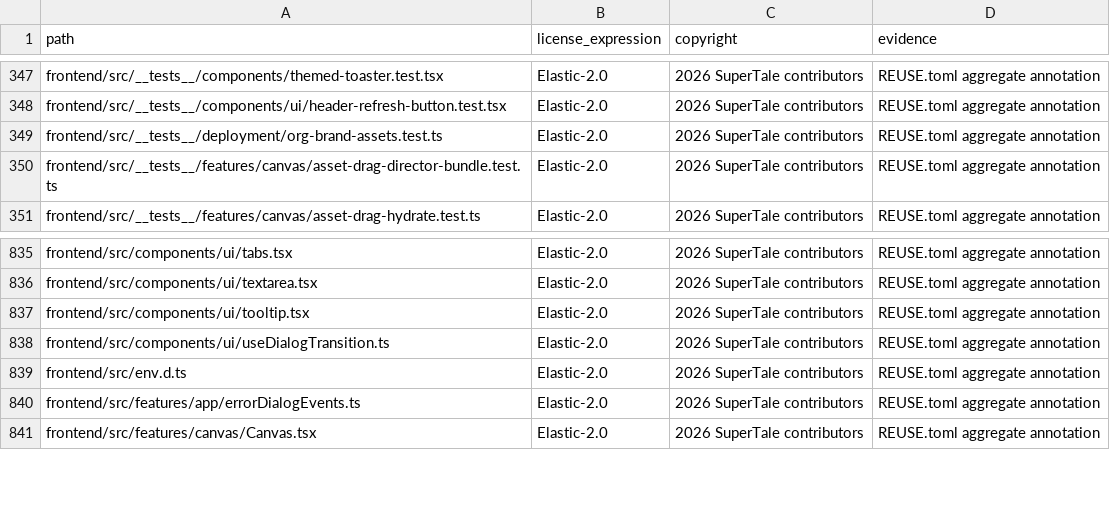
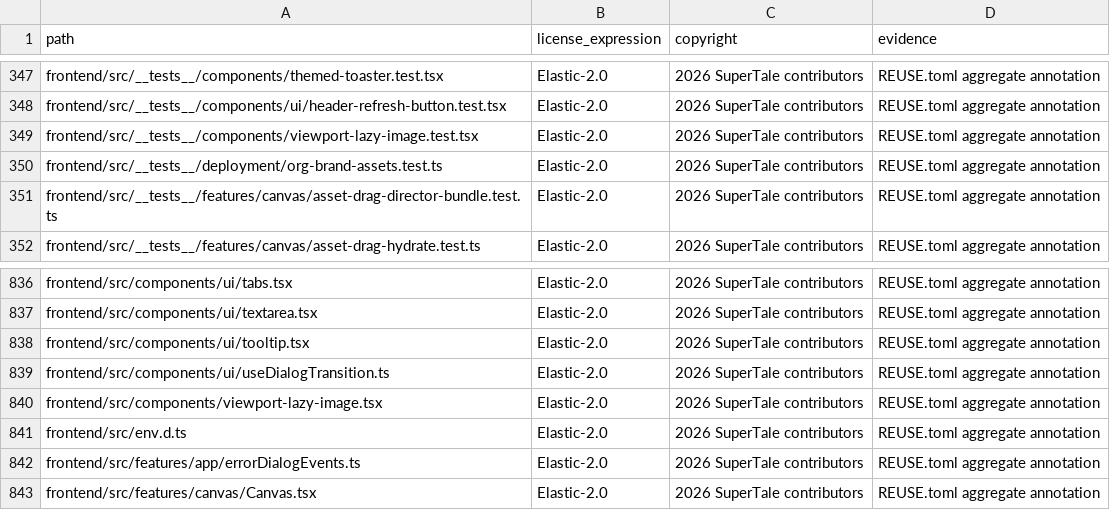
Before and after one commit to Anu206S/dramaclaw, a CSV file: license-inventory.csv, drawn as a sheet; only a part is shown, gaps mark what is left out; the diff names each change by its address in the sheet, - before the commit and + after, or states it on an @@ line.

Commit message:
perf(assets): load media only near the viewport (#390)
* perf(assets): load media only near the viewport

Signed-off-by: Eric <liuyang124846@gmail.com>

* chore(compliance): inventory viewport image files

Signed-off-by: Eric <liuyang124846@gmail.com>

---------

Signed-off-by: Eric <liuyang124846@gmail.com>

```diff
--- a/license-inventory.csv
+++ b/license-inventory.csv
+row 349: frontend/src/__tests__/components/viewport-lazy-image.test.tsx | Elastic-2.0 | 2026 SuperTale contributors | REUSE.toml aggregate annotation
+row 840: frontend/src/components/viewport-lazy-image.tsx | Elastic-2.0 | 2026 SuperTale contributors | REUSE.toml aggregate annotation
```
Also changed, not shown: 6 other files.
